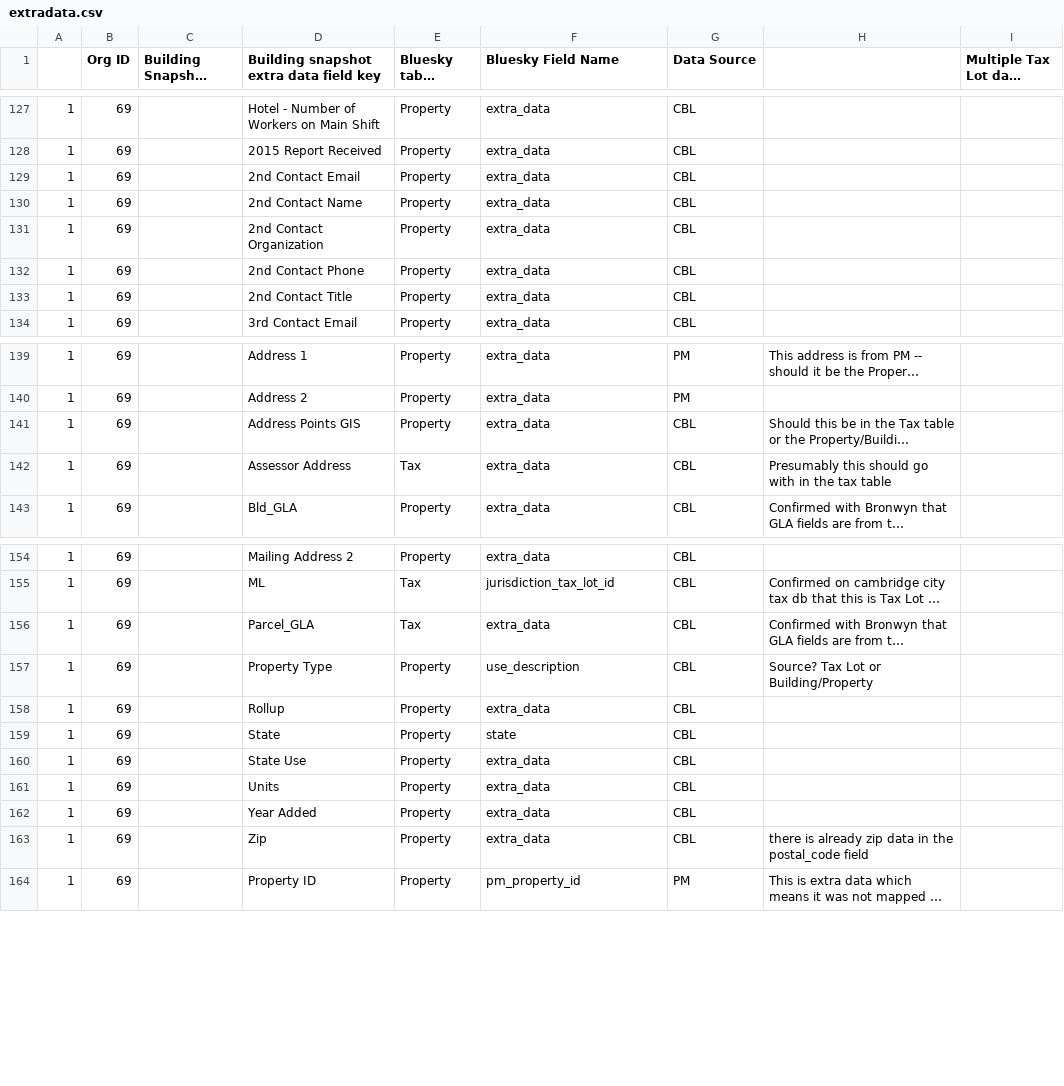
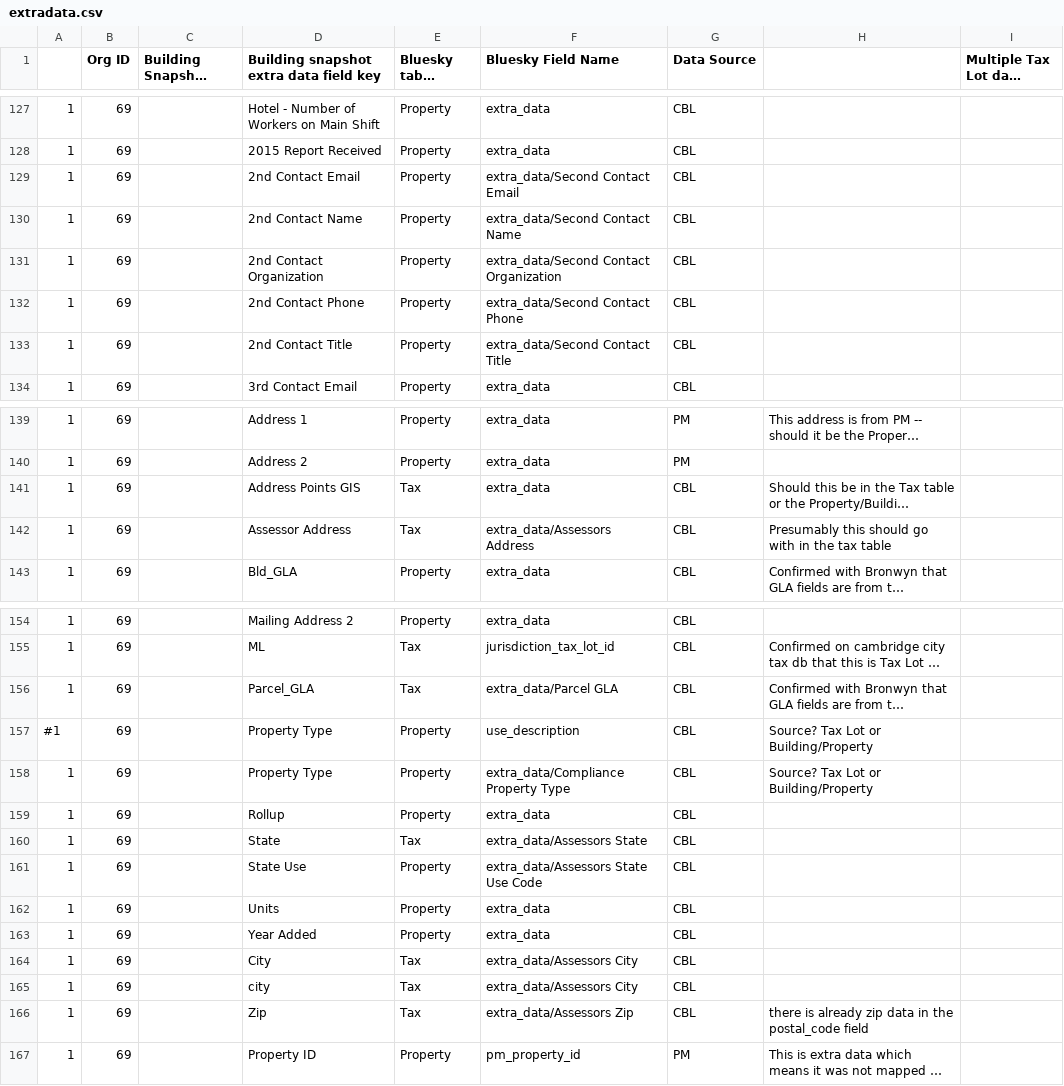
Before and after one commit to SEED-platform/seed, a CSV file: seed/management/commands/extradata.csv, drawn as a sheet; only a part is shown, gaps mark what is left out; long unchanged cells end in …; addresses are those after the commit; the diff names each change by its address in the sheet, - before the commit and + after, or states it on an @@ line.

```diff
--- a/seed/management/commands/extradata.csv
+++ b/seed/management/commands/extradata.csv
-F129 (Bluesky Field Name): extra_data
+F129 (Bluesky Field Name): extra_data/Second Contact Email
-F130 (Bluesky Field Name): extra_data
+F130 (Bluesky Field Name): extra_data/Second Contact Name
-F131 (Bluesky Field Name): extra_data
+F131 (Bluesky Field Name): extra_data/Second Contact Organization
-F132 (Bluesky Field Name): extra_data
+F132 (Bluesky Field Name): extra_data/Second Contact Phone
-F133 (Bluesky Field Name): extra_data
+F133 (Bluesky Field Name): extra_data/Second Contact Title
-E141 (Bluesky table name): Property
+E141 (Bluesky table name): Tax
-F142 (Bluesky Field Name): extra_data
+F142 (Bluesky Field Name): extra_data/Assessors Address
-F156 (Bluesky Field Name): extra_data
+F156 (Bluesky Field Name): extra_data/Parcel GLA
+row 157: #1 | 69 |  | Property Type | Property | use_description | CBL | Source? Tax Lot or Building/Property
-F158 (Bluesky Field Name): use_description
+F158 (Bluesky Field Name): extra_data/Compliance Property Type
-E160 (Bluesky table name): Property
+E160 (Bluesky table name): Tax
-F160 (Bluesky Field Name): state
+F160 (Bluesky Field Name): extra_data/Assessors State
-F161 (Bluesky Field Name): extra_data
+F161 (Bluesky Field Name): extra_data/Assessors State Use Code
+row 164: 1 | 69 |  | City | Tax | extra_data/Assessors City | CBL
+row 165: 1 | 69 |  | city | Tax | extra_data/Assessors City | CBL
-E166 (Bluesky table name): Property
+E166 (Bluesky table name): Tax
-F166 (Bluesky Field Name): extra_data
+F166 (Bluesky Field Name): extra_data/Assessors Zip
```
Also changed, not shown: 1 other file.
